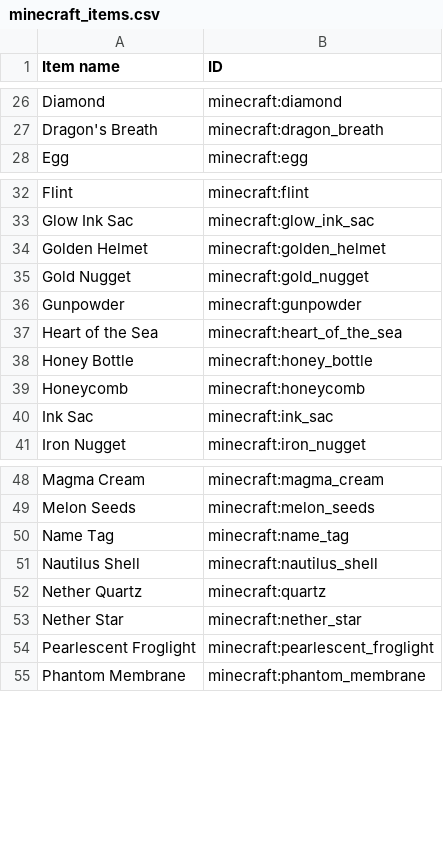
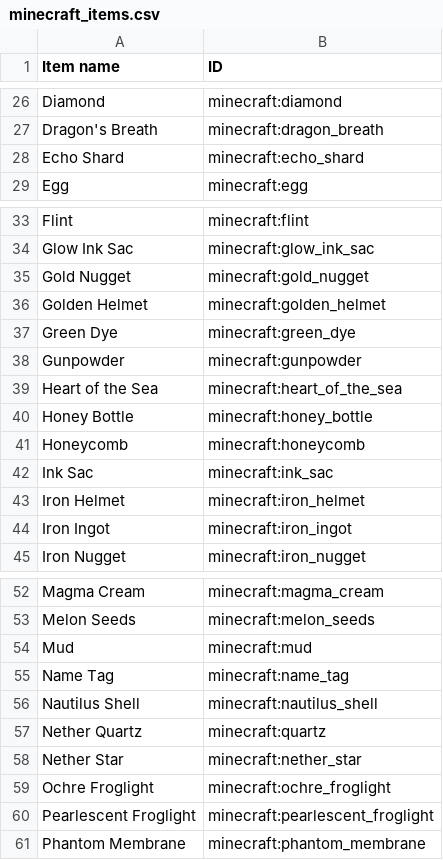
Before and after one commit to porkyoot/pasturecollector, a CSV file: scripts/minecraft_items.csv, drawn as a sheet; only a part is shown, gaps mark what is left out.

```diff
--- a/scripts/minecraft_items.csv
+++ b/scripts/minecraft_items.csv
@@ -27,2 +27,3 @@ Diamond,minecraft:diamond
 Dragon's Breath,minecraft:dragon_breath
+Echo Shard,minecraft:echo_shard
 Egg,minecraft:egg
@@ -33,4 +34,5 @@ Flint,minecraft:flint
 Glow Ink Sac,minecraft:glow_ink_sac
+Gold Nugget,minecraft:gold_nugget
 Golden Helmet,minecraft:golden_helmet
-Gold Nugget,minecraft:gold_nugget
+Green Dye,minecraft:green_dye
 Gunpowder,minecraft:gunpowder
@@ -40,2 +42,4 @@ Honeycomb,minecraft:honeycomb
 Ink Sac,minecraft:ink_sac
+Iron Helmet,minecraft:iron_helmet
+Iron Ingot,minecraft:iron_ingot
 Iron Nugget,minecraft:iron_nugget
@@ -49,2 +53,3 @@ Magma Cream,minecraft:magma_cream
 Melon Seeds,minecraft:melon_seeds
+Mud,minecraft:mud
 Name Tag,minecraft:name_tag
@@ -53,2 +58,3 @@ Nether Quartz,minecraft:quartz
 Nether Star,minecraft:nether_star
+Ochre Froglight,minecraft:ochre_froglight
 Pearlescent Froglight,minecraft:pearlescent_froglight
```
Also changed, not shown: scripts/cobblemon_items.csv, 7 other files.
